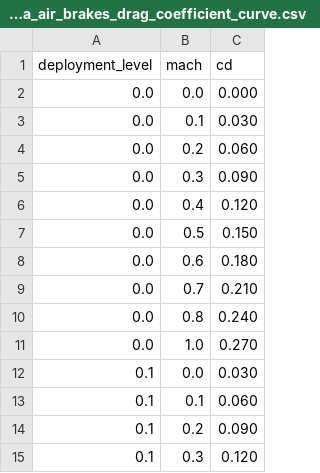
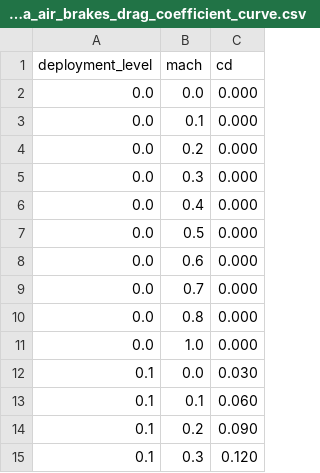
Before and after one commit to AryaGill/UCI-Rocket-Project-Solids, a CSV file: RocketPy/azula/azula_air_brakes_drag_coefficient_curve.csv, drawn as a sheet; only a part is shown.

```diff
--- a/RocketPy/azula/azula_air_brakes_drag_coefficient_curve.csv
+++ b/RocketPy/azula/azula_air_brakes_drag_coefficient_curve.csv
@@ -2,11 +2,11 @@ deployment_level,mach,cd
 0.0,0.0,0.000
-0.0,0.1,0.030
-0.0,0.2,0.060
-0.0,0.3,0.090
-0.0,0.4,0.120
-0.0,0.5,0.150
-0.0,0.6,0.180
-0.0,0.7,0.210
-0.0,0.8,0.240
-0.0,1.0,0.270
+0.0,0.1,0.000
+0.0,0.2,0.000
+0.0,0.3,0.000
+0.0,0.4,0.000
+0.0,0.5,0.000
+0.0,0.6,0.000
+0.0,0.7,0.000
+0.0,0.8,0.000
+0.0,1.0,0.000
 0.1,0.0,0.030
```
Also changed, not shown: 3 other files.
